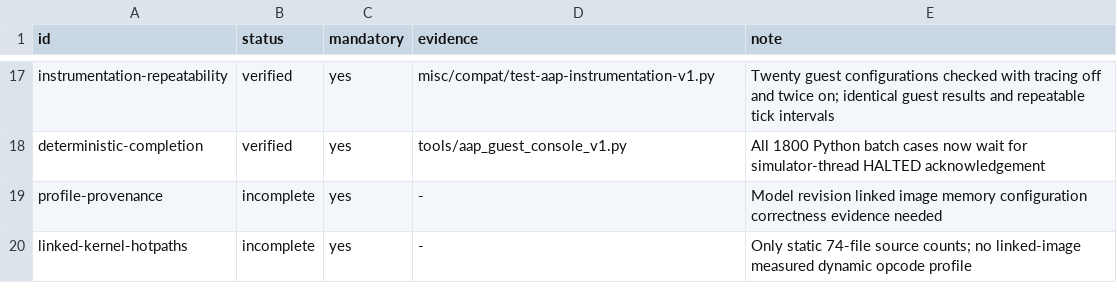
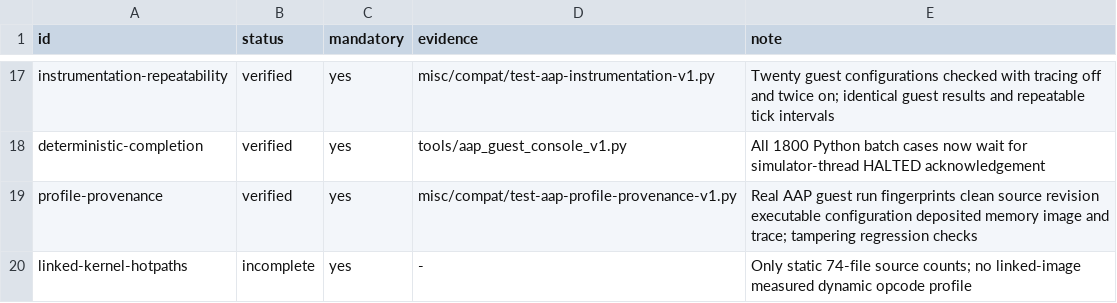
Before and after one commit to theseus-chimaira/pdp10-testkit, a TSV file: docs/PDP6-AAP-BROAD-COVERAGE-GATE-20261015-v1.tsv, drawn as a sheet; only a part is shown, gaps mark what is left out.

Commit message:
testkit: verify AAP guest provenance and refresh kernel coverage regression

```diff
--- a/docs/PDP6-AAP-BROAD-COVERAGE-GATE-20261015-v1.tsv
+++ b/docs/PDP6-AAP-BROAD-COVERAGE-GATE-20261015-v1.tsv
@@ -18,3 +18,3 @@ instrumentation-repeatability	verified	yes	misc/compat/test-aap-instrumentation-
 deterministic-completion	verified	yes	tools/aap_guest_console_v1.py	All 1800 Python batch cases now wait for simulator-thread HALTED acknowledgement
-profile-provenance	incomplete	yes	-	Model revision linked image memory configuration correctness evidence needed
+profile-provenance	verified	yes	misc/compat/test-aap-profile-provenance-v1.py	Real AAP guest run fingerprints clean source revision executable configuration deposited memory image and trace; tampering regression checks
 linked-kernel-hotpaths	incomplete	yes	-	Only static 74-file source counts; no linked-image measured dynamic opcode profile
```
Also changed, not shown: SPECIAL_TESTS.tsv, 5 other files.
